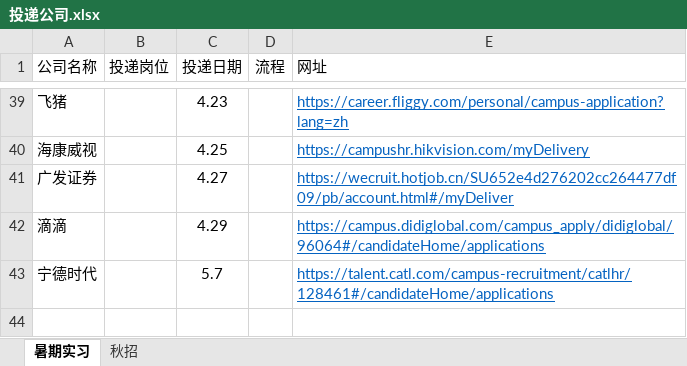
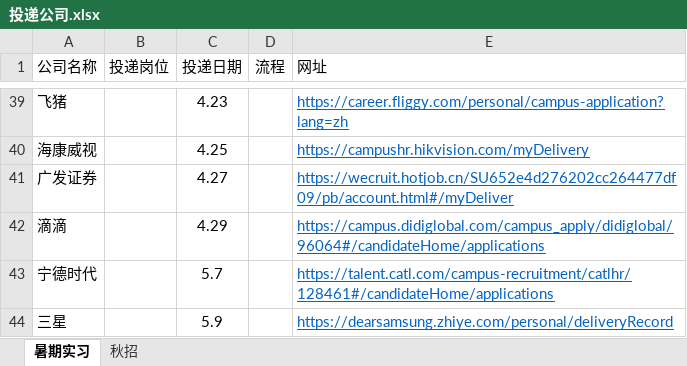
Before and after one commit to Akihi7777/interview, an Excel workbook: 简历投递/投递公司.xlsx, sheet 暑期实习, drawn as a sheet; only a part is shown, gaps mark what is left out; values as stored, in another font and other column widths than the file's, no borders; the diff names each change by its address in the sheet, - before the commit and + after, or states it on an @@ line.

```diff
--- a/简历投递/投递公司.xlsx (sheet 暑期实习)
+++ b/简历投递/投递公司.xlsx (sheet 暑期实习)
+row 44: 三星 |  | 5.9 |  | https://dearsamsung.zhiye.com/personal/deliveryRecord
```
Also changed, not shown: 3 other files.
